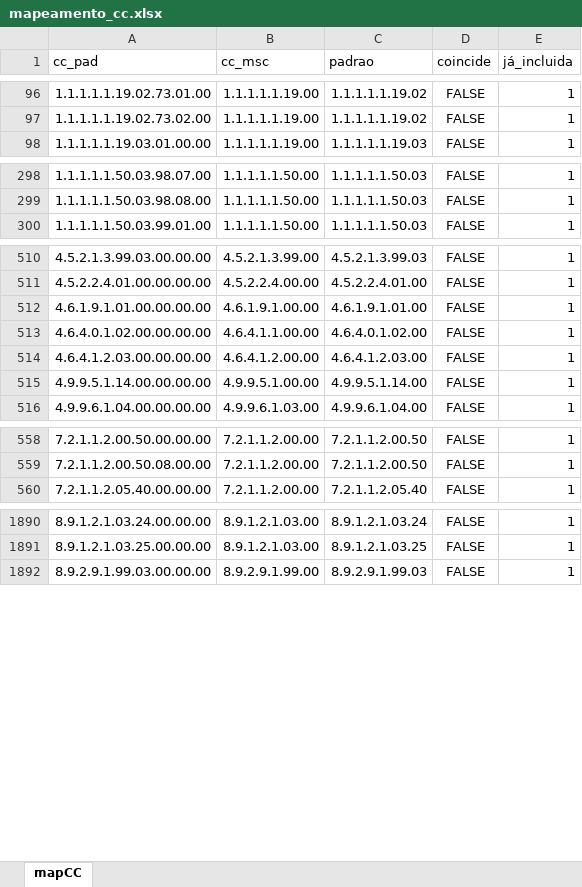
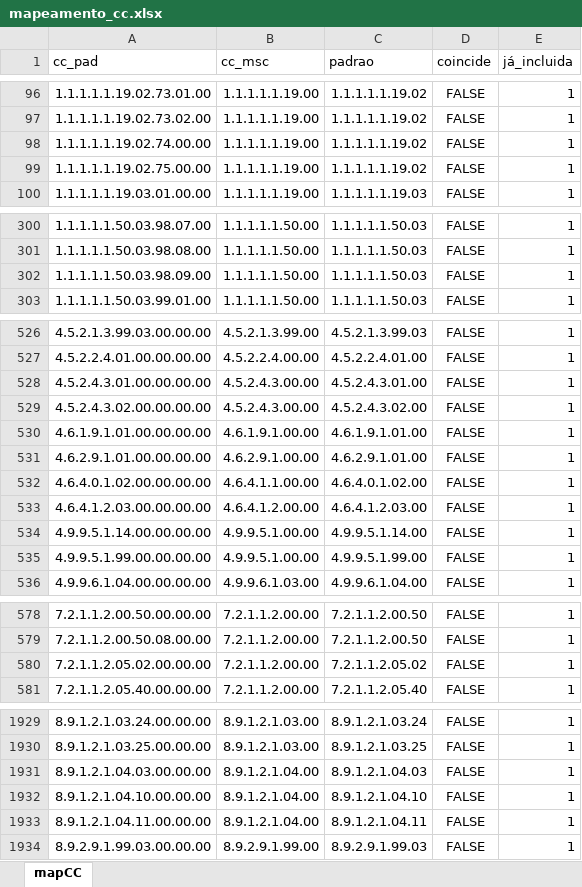
Before and after one commit to iddrs/msc-conferencia2, an Excel workbook: mapeamento_cc.xlsx, sheet mapCC, drawn as a sheet; only a part is shown, gaps mark what is left out; values as stored, in another font and other column widths than the file's, no borders; table styles not drawn; the diff covers the shown part only; the diff names each change by its address in the sheet, - before the commit and + after, or states it on an @@ line.

```diff
--- a/mapeamento_cc.xlsx (sheet mapCC)
+++ b/mapeamento_cc.xlsx (sheet mapCC)
+row 98: 1.1.1.1.1.19.02.74.00.00 | 1.1.1.1.1.19.00 | 1.1.1.1.1.19.02 | FALSE | 1
+row 99: 1.1.1.1.1.19.02.75.00.00 | 1.1.1.1.1.19.00 | 1.1.1.1.1.19.02 | FALSE | 1
+row 302: 1.1.1.1.1.50.03.98.09.00 | 1.1.1.1.1.50.00 | 1.1.1.1.1.50.03 | FALSE | 1
+row 528: 4.5.2.4.3.01.00.00.00.00 | 4.5.2.4.3.00.00 | 4.5.2.4.3.01.00 | FALSE | 1
+row 529: 4.5.2.4.3.02.00.00.00.00 | 4.5.2.4.3.00.00 | 4.5.2.4.3.02.00 | FALSE | 1
+row 531: 4.6.2.9.1.01.00.00.00.00 | 4.6.2.9.1.00.00 | 4.6.2.9.1.01.00 | FALSE | 1
+row 535: 4.9.9.5.1.99.00.00.00.00 | 4.9.9.5.1.00.00 | 4.9.9.5.1.99.00 | FALSE | 1
+row 580: 7.2.1.1.2.05.02.00.00.00 | 7.2.1.1.2.00.00 | 7.2.1.1.2.05.02 | FALSE | 1
+row 1931: 8.9.1.2.1.04.03.00.00.00 | 8.9.1.2.1.04.00 | 8.9.1.2.1.04.03 | FALSE | 1
+row 1932: 8.9.1.2.1.04.10.00.00.00 | 8.9.1.2.1.04.00 | 8.9.1.2.1.04.10 | FALSE | 1
+row 1933: 8.9.1.2.1.04.11.00.00.00 | 8.9.1.2.1.04.00 | 8.9.1.2.1.04.11 | FALSE | 1
```
Also changed, not shown: 20 added rows and 12 moved rows elsewhere in this sheet, 3 other files.
